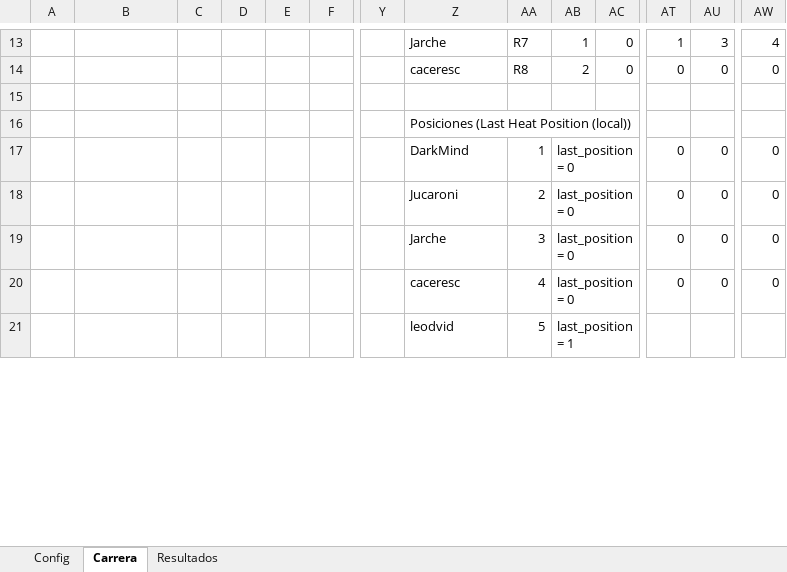
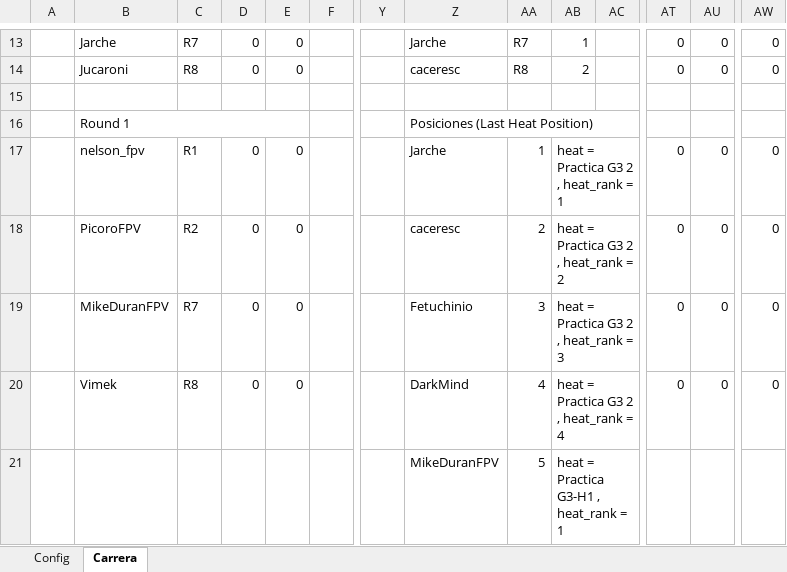
Before and after one commit to DavidCalderon1/rh_manager, an Excel workbook: vba/Formato Carrera de drones.xlsm, sheet Carrera, drawn as a sheet; only a part is shown, gaps mark what is left out; values as stored, in another font and other column widths than the file's, no cell formats; charts and pictures not drawn; the diff covers the shown part only; the diff names each change by its address in the sheet, - before the commit and + after, or states it on an @@ line.

```diff
--- a/vba/Formato Carrera de drones.xlsm (sheet Carrera)
+++ b/vba/Formato Carrera de drones.xlsm (sheet Carrera)
-sheet tab: Resultados
-B13: (empty)
+B13: Jarche
-C13: (empty)
+C13: R7
-D13:D14: (empty)
+D13:D14: 0
-E13:E14: (empty)
+E13:E14: 0
-AC13:AC14: 0
+AC13:AC14: (empty)
-AT13: 1
+AT13: 0
-AU13: 3
+AU13: 0
-AW13: 4
+AW13: 0
-B14: (empty)
+B14: Jucaroni
-C14: (empty)
+C14: R8
-B16: (empty)
+B16: Round 1
+B16:E16 merged
-Z16: Posiciones (Last Heat Position (local))
+Z16: Posiciones (Last Heat Position)
-B17: (empty)
+B17: nelson_fpv
-C17: (empty)
+C17: R1
-D17:D20: (empty)
+D17:D20: 0
-E17:E20: (empty)
+E17:E20: 0
-Z17: DarkMind
+Z17: Jarche
-AB17: last_position = 0
+AB17: heat = Practica G3 2 , heat_rank = 1
-B18: (empty)
+B18: PicoroFPV
-C18: (empty)
+C18: R2
-Z18: Jucaroni
+Z18: caceresc
-AB18: last_position = 0
+AB18: heat = Practica G3 2 , heat_rank = 2
-B19: (empty)
+B19: MikeDuranFPV
-C19: (empty)
+C19: R7
-Z19: Jarche
+Z19: Fetuchinio
-AB19: last_position = 0
+AB19: heat = Practica G3 2 , heat_rank = 3
-B20: (empty)
+B20: Vimek
-C20: (empty)
+C20: R8
-Z20: caceresc
+Z20: DarkMind
-AB20: last_position = 0
+AB20: heat = Practica G3 2 , heat_rank = 4
-Z21: leodvid
+Z21: MikeDuranFPV
-AB21: last_position = 1
+AB21: heat = Practica G3-H1 , heat_rank = 1
```
Also changed, not shown: 7 added rows, 7 removed rows, 108 edited cells and merged cells elsewhere in this sheet, sheet Config, cell formats, hidden cells, charts or pictures.
